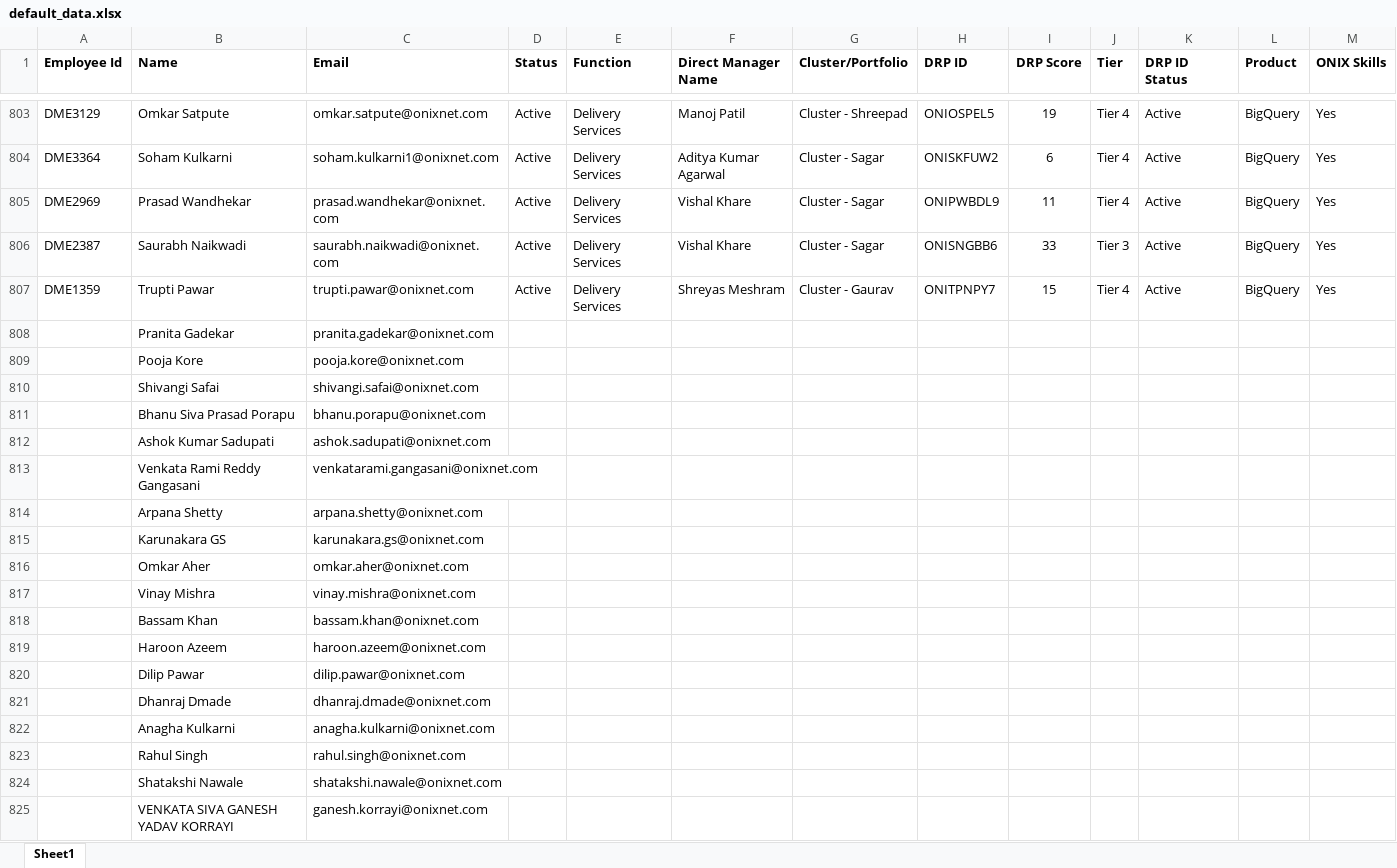
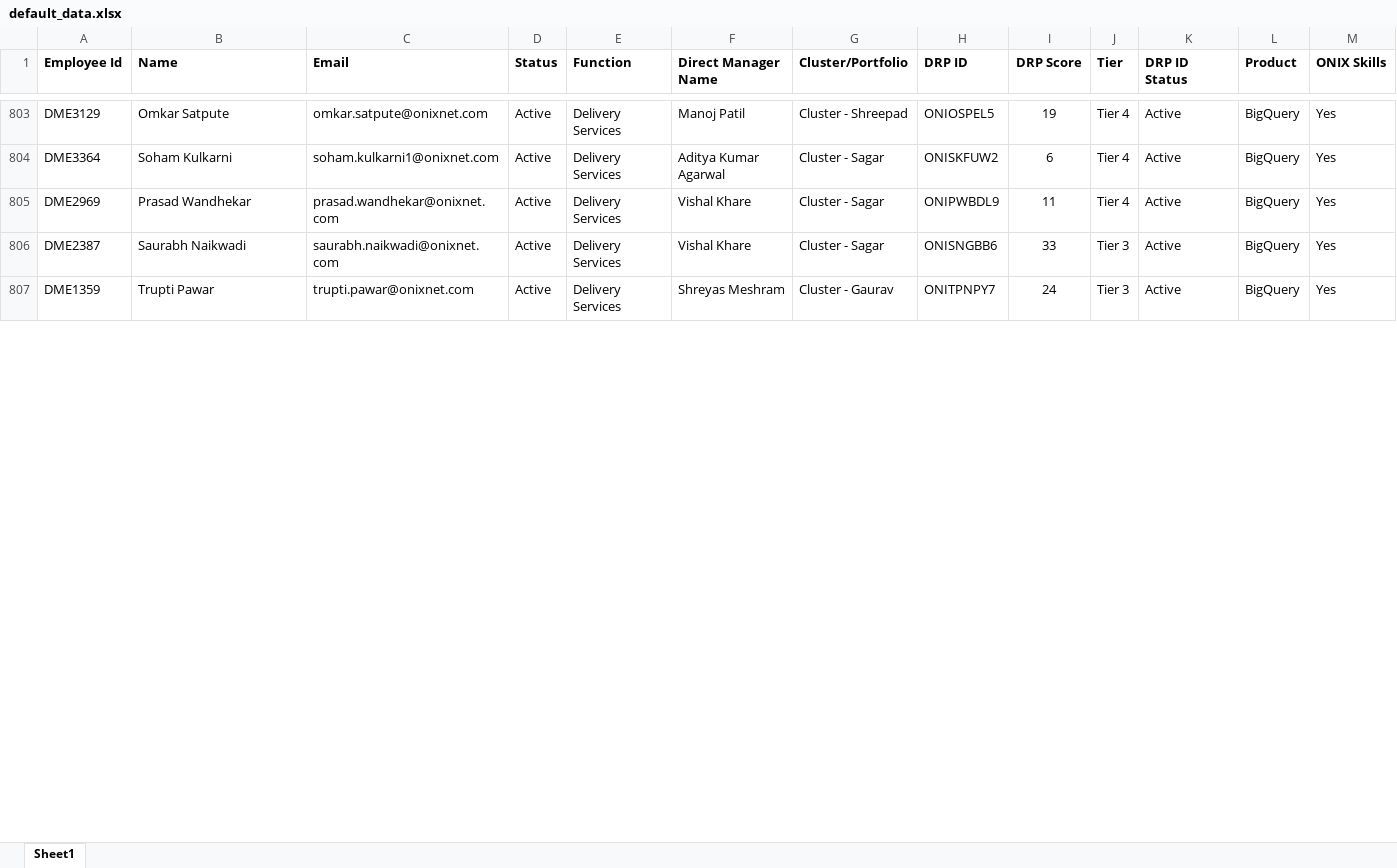
Before and after one commit to nikhilshelke-spec/onix-drp-portal, an Excel workbook: data/default_data.xlsx, sheet Sheet1, drawn as a sheet; only a part is shown, gaps mark what is left out; values as stored, in another font and other column widths than the file's, no borders; charts and pictures not drawn; removed rows and columns are numbered as before the commit, all else as after; the diff covers the shown part only; the diff names each change by its address in the sheet, - before the commit and + after, or states it on an @@ line.

Commit message:
Auto-sync DRP dataset: Nikhil-DRP Report (11).xlsx (846 records)

```diff
--- a/data/default_data.xlsx (sheet Sheet1)
+++ b/data/default_data.xlsx (sheet Sheet1)
-I807 (DRP Score): 15
+I807 (DRP Score): 24
-J807 (Tier): Tier 4
+J807 (Tier): Tier 3
-row 808:  | Pranita Gadekar | pranita.gadekar@onixnet.com
-row 809:  | Pooja Kore | pooja.kore@onixnet.com
-row 810:  | Shivangi Safai | shivangi.safai@onixnet.com
-row 811:  | Bhanu Siva Prasad Porapu | bhanu.porapu@onixnet.com
-row 812:  | Ashok Kumar Sadupati | ashok.sadupati@onixnet.com
-row 813:  | Venkata Rami Reddy Gangasani | venkatarami.gangasani@onixnet.com
-row 814:  | Arpana Shetty | arpana.shetty@onixnet.com
-row 815:  | Karunakara GS | karunakara.gs@onixnet.com
-row 816:  | Omkar Aher | omkar.aher@onixnet.com
-row 817:  | Vinay Mishra | vinay.mishra@onixnet.com
-row 818:  | Bassam Khan | bassam.khan@onixnet.com
-row 819:  | Haroon Azeem | haroon.azeem@onixnet.com
-row 820:  | Dilip Pawar | dilip.pawar@onixnet.com
-row 821:  | Dhanraj Dmade | dhanraj.dmade@onixnet.com
-row 822:  | Anagha Kulkarni | anagha.kulkarni@onixnet.com
-row 823:  | Rahul Singh | rahul.singh@onixnet.com
-row 824:  | Shatakshi Nawale | shatakshi.nawale@onixnet.com
-row 825:  | VENKATA SIVA GANESH YADAV KORRAYI | ganesh.korrayi@onixnet.com
```
Also changed, not shown: 40 added rows, 9 removed rows and 178 edited cells elsewhere in this sheet, formulas that keep their value, 1 other file.
